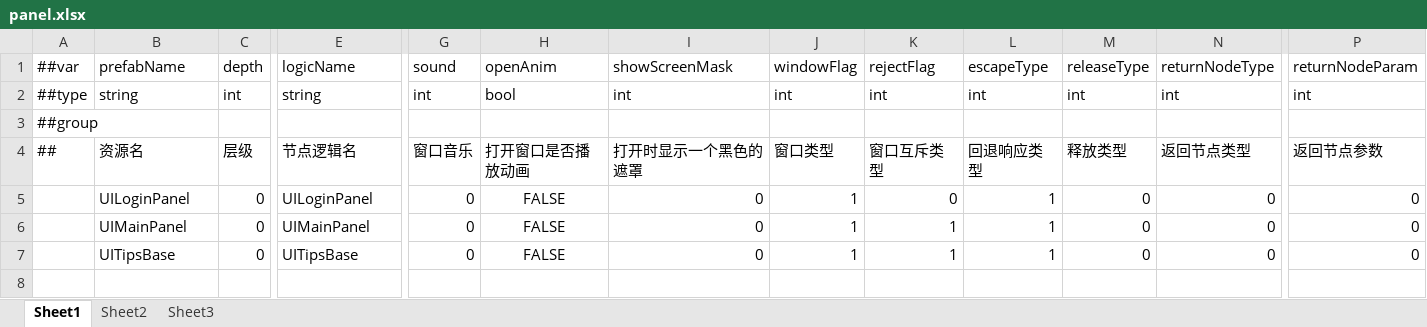
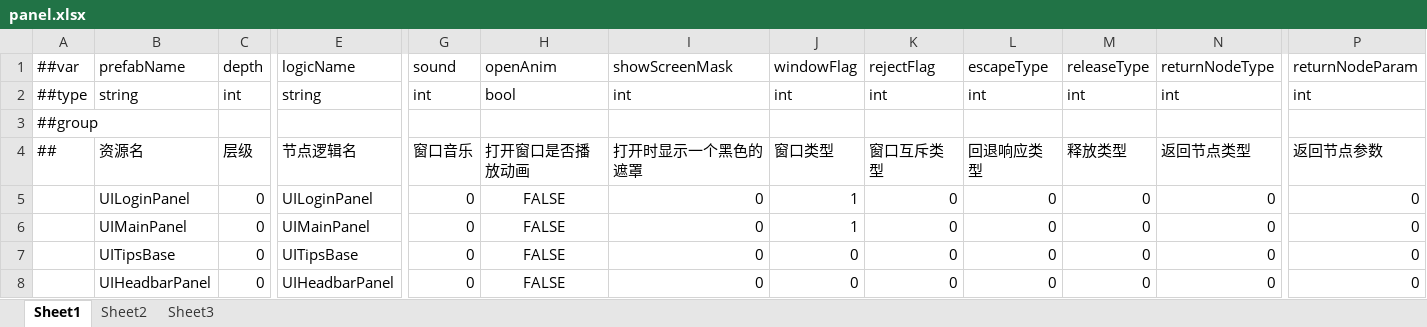
Before and after one commit to 404Lcc/Lcc, an Excel workbook: DataTables/Datas/panel.xlsx, sheet Sheet1, drawn as a sheet; only a part is shown, gaps mark what is left out; values as stored, in another font and other column widths than the file's, no borders; rows hold the shown columns only; the diff names each change by its address in the sheet, - before the commit and + after, or states it on an @@ line.

Commit message:
panel表

```diff
--- a/DataTables/Datas/panel.xlsx (sheet Sheet1)
+++ b/DataTables/Datas/panel.xlsx (sheet Sheet1)
-L5:L7: 1
+L5:L7: 0
-K6:K7: 1
+K6:K7: 0
-J7: 1
+J7: 0
+row 8:  | UIHeadbarPanel | 0 | UIHeadbarPanel | 0 | FALSE | 0 | 0 | 0 | 0 | 0 | 0 | 0
```
Also changed, not shown: 1 other file.
